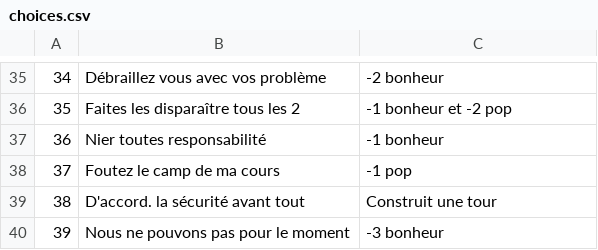
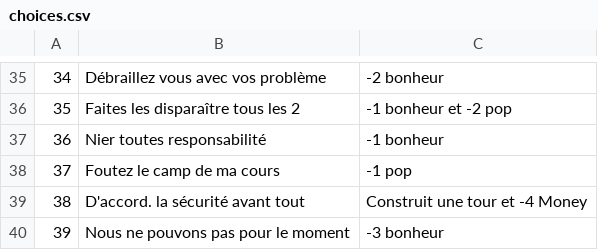
Before and after one commit to NoirLunaire/ggj2023, a CSV file: data/dialog/choices.csv, drawn as a sheet; only a part is shown, gaps mark what is left out.

```diff
--- a/data/dialog/choices.csv
+++ b/data/dialog/choices.csv
@@ -38,3 +38,3 @@
 37,Foutez le camp de ma cours, -1 pop
-38,D'accord. la sécurité avant tout, Construit une tour
+38,D'accord. la sécurité avant tout, Construit une tour et -4 Money
 39,Nous ne pouvons pas pour le moment, -3 bonheur
```
Also changed, not shown: 2 other files.
